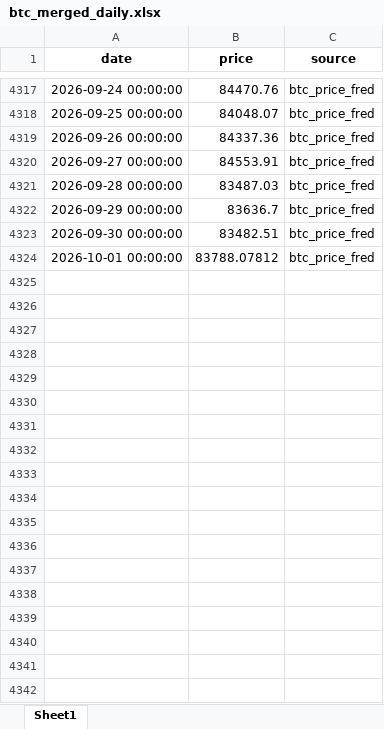
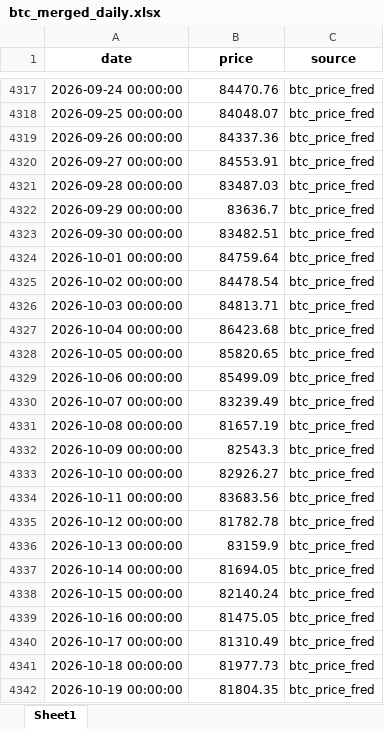
Before and after one commit to Nickcp39/BTC_analysis_tool, an Excel workbook: data/btc_merged_daily.xlsx, sheet Sheet1, drawn as a sheet; only a part is shown, gaps mark what is left out; values as stored, in another font and other column widths than the file's, no borders; the diff covers the shown part only; the diff names each change by its address in the sheet, - before the commit and + after, or states it on an @@ line.

```diff
--- a/data/btc_merged_daily.xlsx (sheet Sheet1)
+++ b/data/btc_merged_daily.xlsx (sheet Sheet1)
-B4324 (price): 83788.07812
+B4324 (price): 84759.64
+row 4325: 2026-10-02 00:00:00 | 84478.54 | btc_price_fred
+row 4326: 2026-10-03 00:00:00 | 84813.71 | btc_price_fred
+row 4327: 2026-10-04 00:00:00 | 86423.68 | btc_price_fred
+row 4328: 2026-10-05 00:00:00 | 85820.65 | btc_price_fred
+row 4329: 2026-10-06 00:00:00 | 85499.09 | btc_price_fred
+row 4330: 2026-10-07 00:00:00 | 83239.49 | btc_price_fred
+row 4331: 2026-10-08 00:00:00 | 81657.19 | btc_price_fred
+row 4332: 2026-10-09 00:00:00 | 82543.3 | btc_price_fred
+row 4333: 2026-10-10 00:00:00 | 82926.27 | btc_price_fred
+row 4334: 2026-10-11 00:00:00 | 83683.56 | btc_price_fred
+row 4335: 2026-10-12 00:00:00 | 81782.78 | btc_price_fred
+row 4336: 2026-10-13 00:00:00 | 83159.9 | btc_price_fred
+row 4337: 2026-10-14 00:00:00 | 81694.05 | btc_price_fred
+row 4338: 2026-10-15 00:00:00 | 82140.24 | btc_price_fred
+row 4339: 2026-10-16 00:00:00 | 81475.05 | btc_price_fred
+row 4340: 2026-10-17 00:00:00 | 81310.49 | btc_price_fred
+row 4341: 2026-10-18 00:00:00 | 81977.73 | btc_price_fred
+row 4342: 2026-10-19 00:00:00 | 81804.35 | btc_price_fred
```
Also changed, not shown: 19 added rows elsewhere in this sheet, data/btc_price_fred.xlsx, 57 other files.
